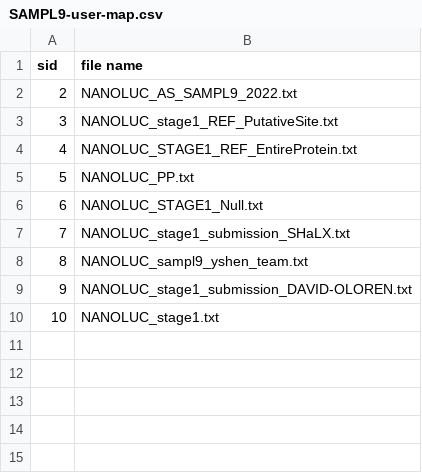
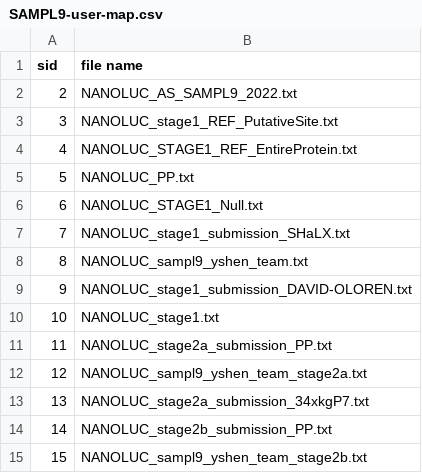
Before and after one commit to samplchallenges/SAMPL9, a CSV file: protein_ligand/Analysis/SAMPL9-user-map.csv, drawn as a sheet.

Commit message:
Add protein-ligand stage 2 submissions

```diff
--- a/protein_ligand/Analysis/SAMPL9-user-map.csv
+++ b/protein_ligand/Analysis/SAMPL9-user-map.csv
@@ -10 +10,6 @@ sid, file name
 10, NANOLUC_stage1.txt
+11, NANOLUC_stage2a_submission_PP.txt
+12, NANOLUC_sampl9_yshen_team_stage2a.txt
+13, NANOLUC_stage2a_submission_34xkgP7.txt
+14, NANOLUC_stage2b_submission_PP.txt
+15, NANOLUC_sampl9_yshen_team_stage2b.txt
```
Also changed, not shown: 5 other files.
